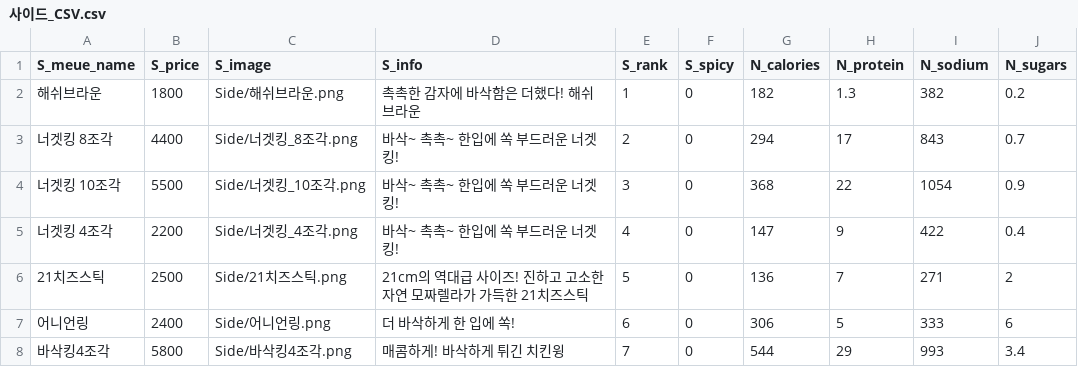
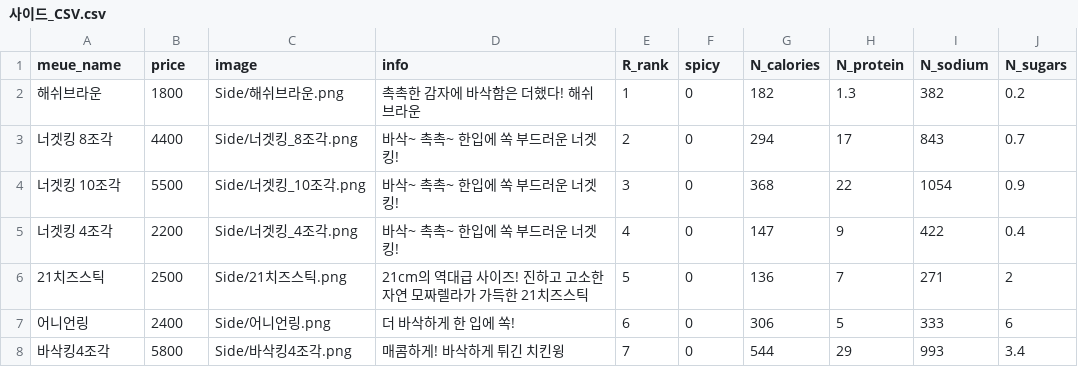
Before and after one commit to jeonginwoo/ASAP_Project, a CSV file: Data/사이드_CSV.csv, drawn as a sheet; only a part is shown; the diff names each change by its address in the sheet, - before the commit and + after, or states it on an @@ line.

```diff
--- a/Data/사이드_CSV.csv
+++ b/Data/사이드_CSV.csv
-A1: S_meue_name
+A1: meue_name
-B1: S_price
+B1: price
-C1: S_image
+C1: image
-D1: S_info
+D1: info
-E1: S_rank
+E1: R_rank
-F1: S_spicy
+F1: spicy
```
Also changed, not shown: Data/음료&디저트_CSV.csv, 11 other files.
